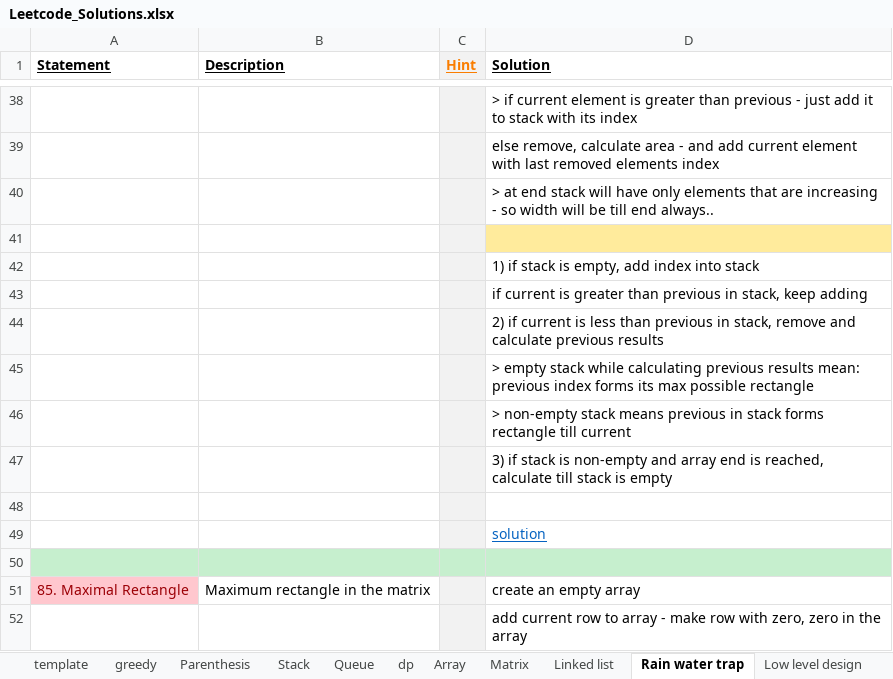
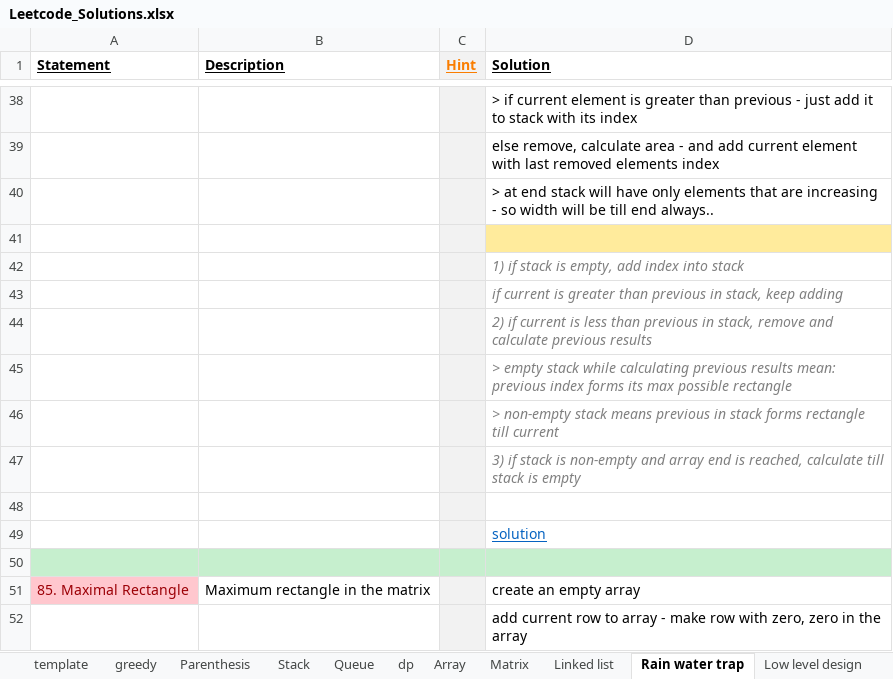
Before and after one commit to Jayaraj342/leetcode-solutions, an Excel workbook: Leetcode_Solutions.xlsx, sheet Rain water trap, drawn as a sheet; only a part is shown, gaps mark what is left out; values as stored, in another font and other column widths than the file's, no borders; charts and pictures not drawn; the diff names each change by its address in the sheet, - before the commit and + after, or states it on an @@ line.

```diff
--- a/Leetcode_Solutions.xlsx (sheet Rain water trap)
+++ b/Leetcode_Solutions.xlsx (sheet Rain water trap)
@@ D42:D47 italic: off → on, text colour: black → #7F7F7F @@
```
Also changed, not shown: sheet Stack, charts or pictures, 1 other file.
